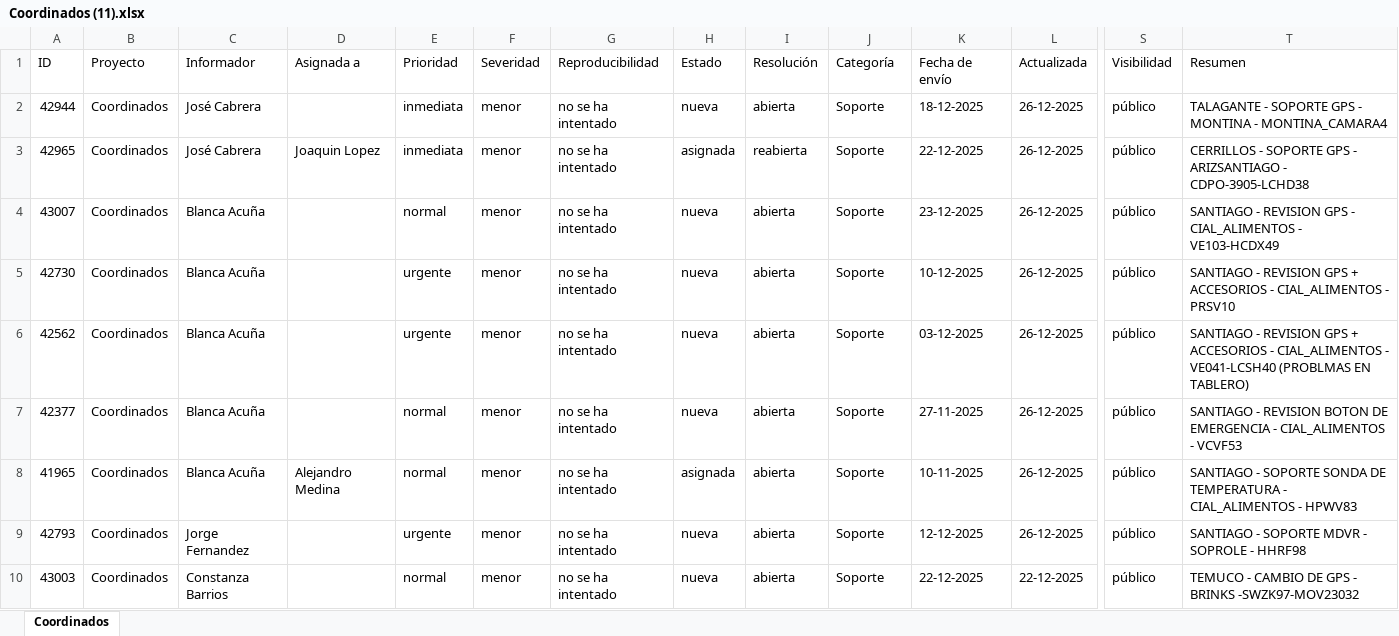
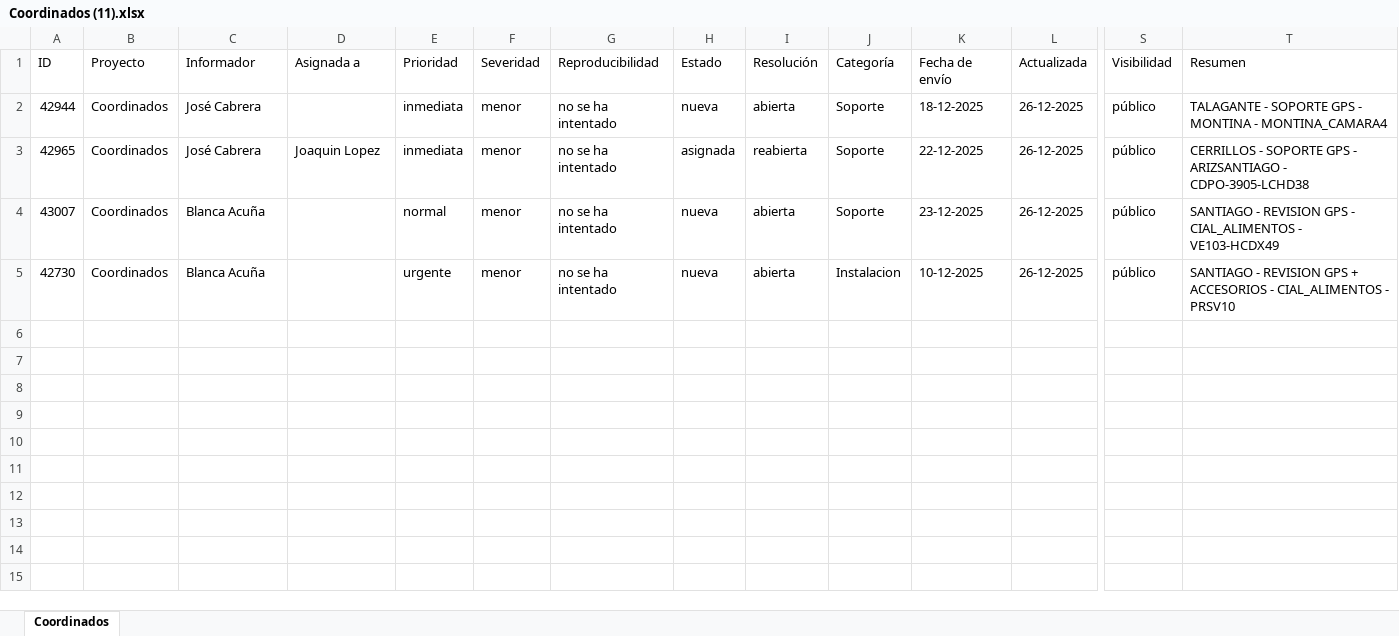
Before and after one commit to christianzv14-coder/Cerebro, an Excel workbook: backend/Coordinados (11).xlsx, sheet Coordinados, drawn as a sheet; only a part is shown, gaps mark what is left out; values as stored, in another font and other column widths than the file's, no borders; rows hold the shown columns only; the diff names each change by its address in the sheet, - before the commit and + after, or states it on an @@ line.

```diff
--- a/backend/Coordinados (11).xlsx (sheet Coordinados)
+++ b/backend/Coordinados (11).xlsx (sheet Coordinados)
-J5 (Categoría): Soporte
+J5 (Categoría): Instalacion
-row 6: 42562 | Coordinados | Blanca Acuña |  | urgente | menor | no se ha intentado | nueva | abierta | Soporte | 03-12-2025 | 26-12-2025 | público | SANTIAGO - REVISION GPS + ACCESORIOS - CIAL_ALIMENTOS - VE041-LCSH40 (PROBLMAS EN TABLERO)
-row 7: 42377 | Coordinados | Blanca Acuña |  | normal | menor | no se ha intentado | nueva | abierta | Soporte | 27-11-2025 | 26-12-2025 | público | SANTIAGO - REVISION BOTON DE EMERGENCIA - CIAL_ALIMENTOS - VCVF53
-row 8: 41965 | Coordinados | Blanca Acuña | Alejandro Medina | normal | menor | no se ha intentado | asignada | abierta | Soporte | 10-11-2025 | 26-12-2025 | público | SANTIAGO - SOPORTE SONDA DE TEMPERATURA - CIAL_ALIMENTOS - HPWV83
-row 9: 42793 | Coordinados | Jorge Fernandez |  | urgente | menor | no se ha intentado | nueva | abierta | Soporte | 12-12-2025 | 26-12-2025 | público | SANTIAGO - SOPORTE MDVR - SOPROLE - HHRF98
-row 10: 43003 | Coordinados | Constanza Barrios |  | normal | menor | no se ha intentado | nueva | abierta | Soporte | 22-12-2025 | 22-12-2025 | público | TEMUCO - CAMBIO DE GPS - BRINKS -SWZK97-MOV23032
```
Also changed, not shown: backend/plantilla_planificacion_v2.xlsx, 10 other files.
